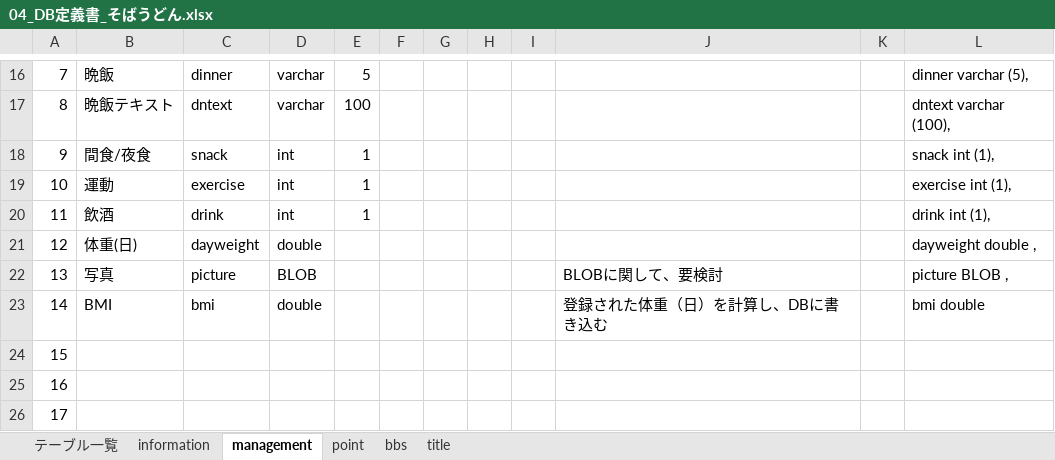
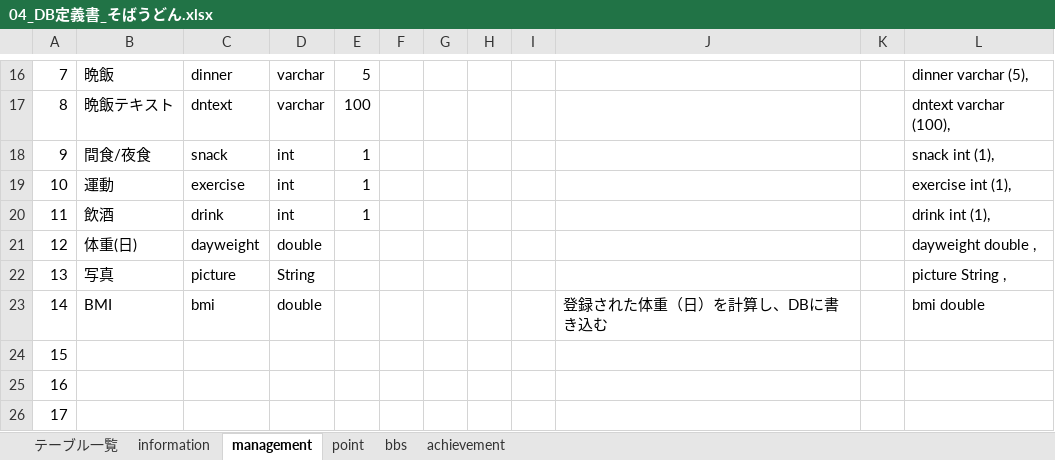
Before and after one commit to dojo2023/E-4, an Excel workbook: 共有用フォルダー/04_DB定義書_そばうどん.xlsx, sheet management, drawn as a sheet; only a part is shown, gaps mark what is left out; values as stored, in another font and other column widths than the file's, no borders; the diff names each change by its address in the sheet, - before the commit and + after, or states it on an @@ line.

```diff
--- a/共有用フォルダー/04_DB定義書_そばうどん.xlsx (sheet management)
+++ b/共有用フォルダー/04_DB定義書_そばうどん.xlsx (sheet management)
-sheet tab: title
+sheet tab: achievement
-D22: BLOB
+D22: String
-J22: BLOBに関して、要検討
+J22: (empty)
-L22: picture BLOB ,
+L22: picture String ,
```
Also changed, not shown: sheet achievement, sheet テーブル一覧.
